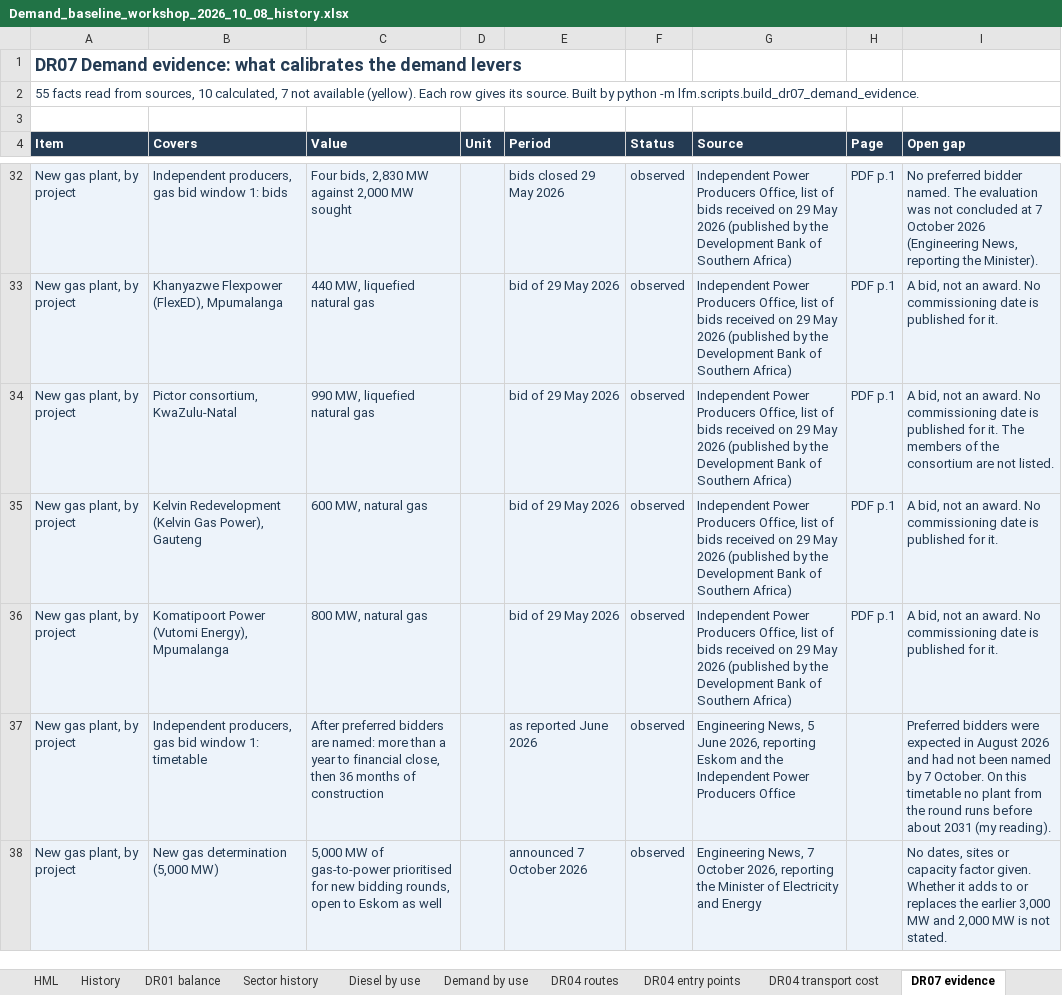
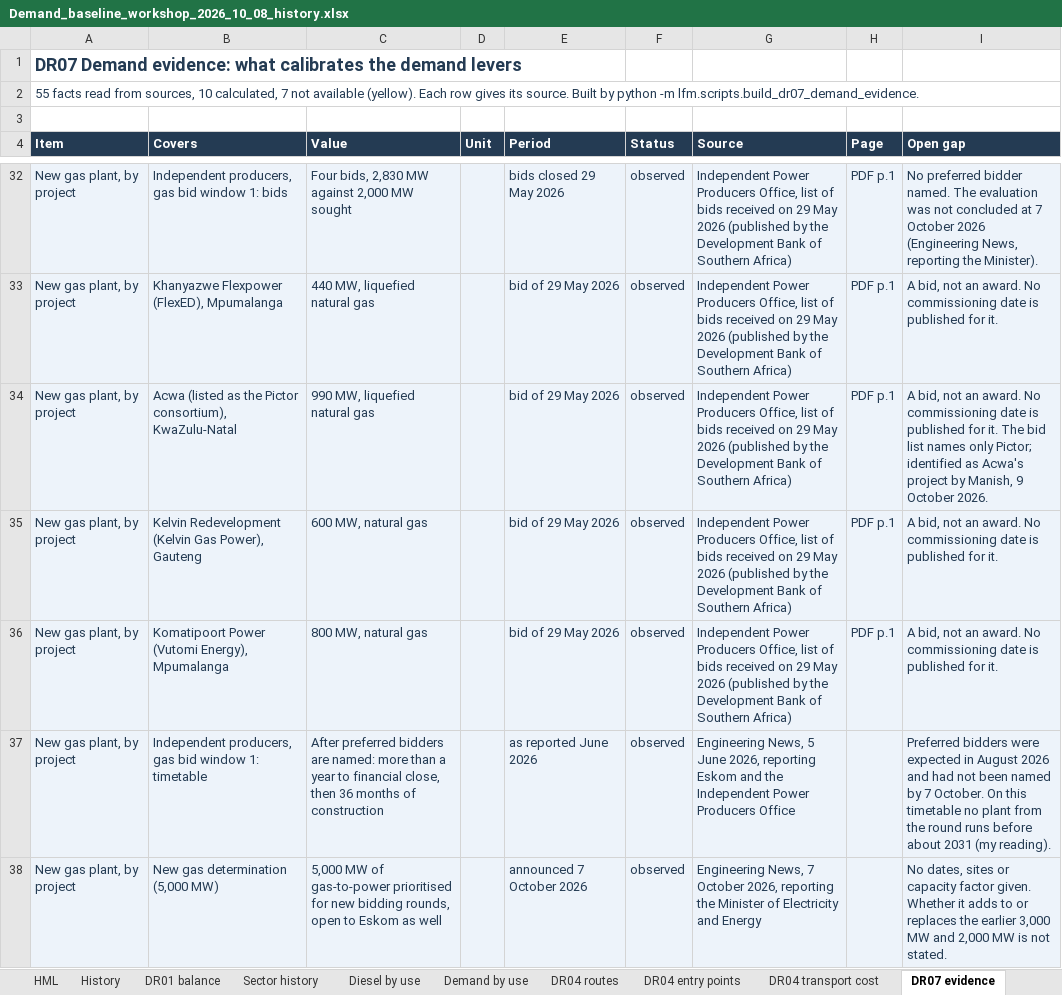
Before and after one commit to Africa-International-Advisors/liquid_fuels_model, an Excel workbook: output/delivered/Demand_baseline_workshop_2026_10_08_history.xlsx, sheet DR07 evidence, drawn as a sheet; only a part is shown, gaps mark what is left out; values as stored, in another font and other column widths than the file's, no borders; the diff covers the shown part only; the diff names each change by its address in the sheet, - before the commit and + after, or states it on an @@ line.

```diff
--- a/output/delivered/Demand_baseline_workshop_2026_10_08_history.xlsx (sheet DR07 evidence)
+++ b/output/delivered/Demand_baseline_workshop_2026_10_08_history.xlsx (sheet DR07 evidence)
-B34 (Covers): Pictor consortium, KwaZulu-Natal
+B34 (Covers): Acwa (listed as the Pictor consortium), KwaZulu-Natal
-I34 (Open gap): …it. The members of the consortium are not listed.
+I34 (Open gap): …it. The bid list names only Pictor; identified as Acwa's project by Manish, 9 October 2026.
```
Also changed, not shown: 2 edited cells elsewhere in this sheet, sheet DR04 transport cost, 5 other files.
